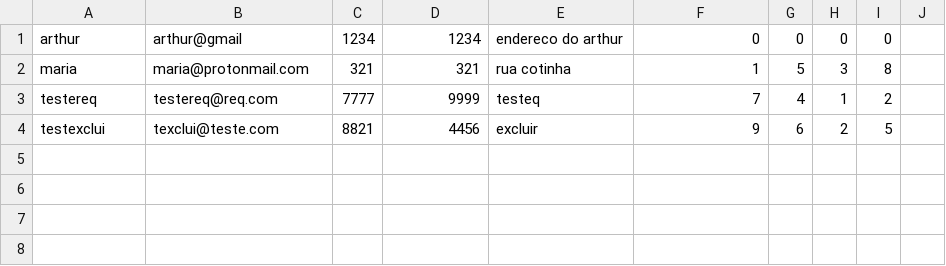
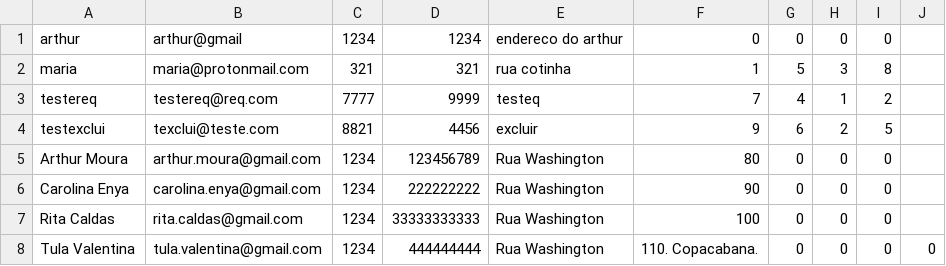
Before and after one commit to pds2/20191-team-9, a CSV file: usuarios.csv, drawn as a sheet; the diff names each change by its address in the sheet, - before the commit and + after, or states it on an @@ line.

```diff
--- a/usuarios.csv
+++ b/usuarios.csv
+row 5: Arthur Moura | arthur.moura@gmail.com | 1234 | 123456789 | Rua Washington | 80 | 0 | 0 | 0
+row 6: Carolina Enya | carolina.enya@gmail.com | 1234 | 222222222 | Rua Washington | 90 | 0 | 0 | 0
+row 7: Rita Caldas | rita.caldas@gmail.com | 1234 | 33333333333 | Rua Washington | 100 | 0 | 0 | 0
+row 8: Tula Valentina | tula.valentina@gmail.com | 1234 | 444444444 | Rua Washington | 110. Copacabana. | 0 | 0 | 0 | 0
```
Also changed, not shown: 5 other files.
